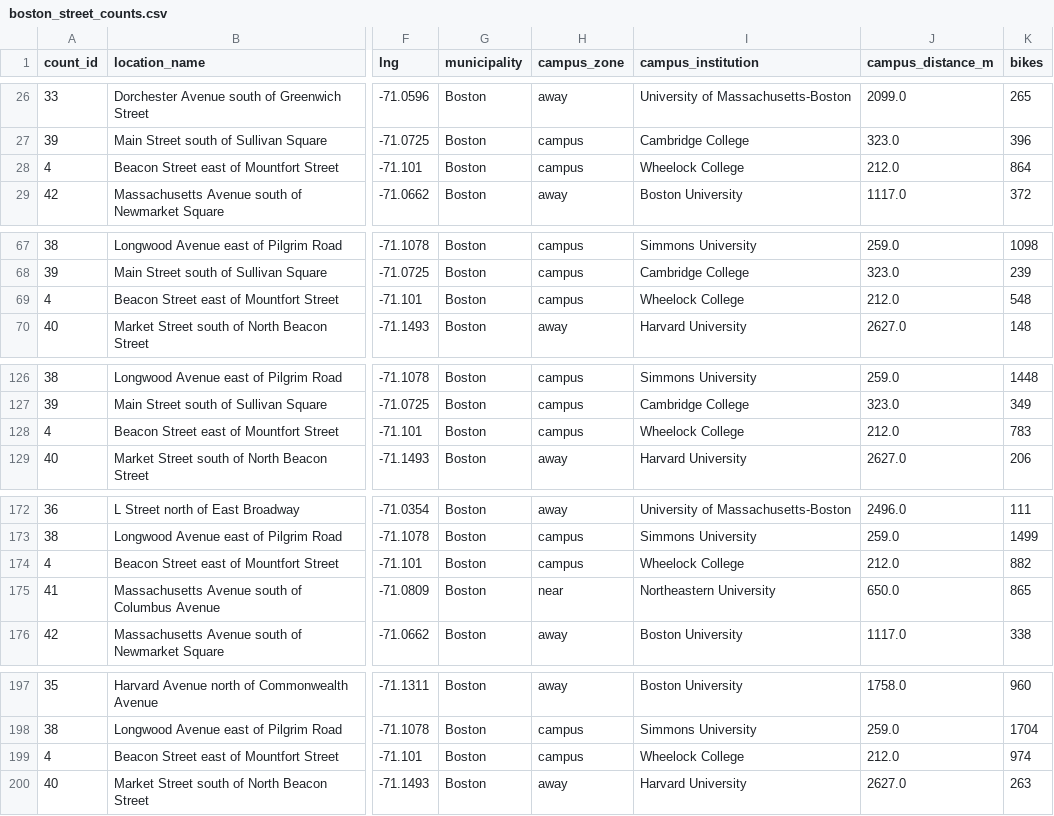
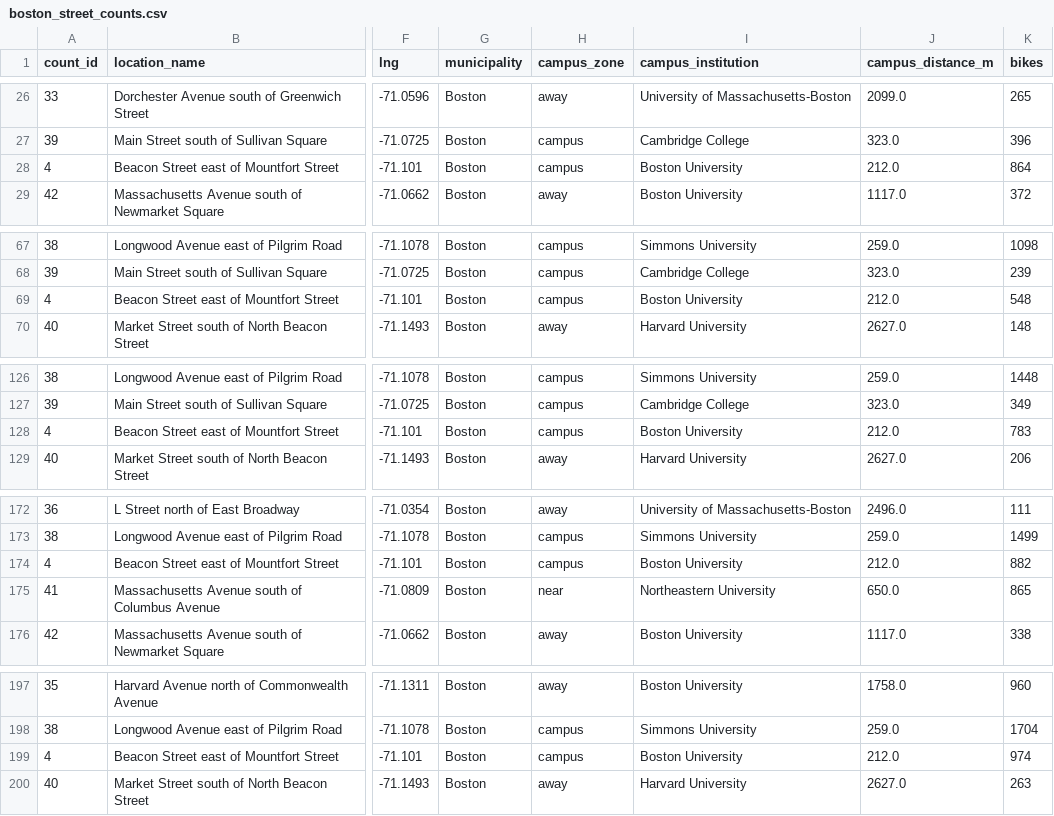
Before and after one commit to AS-XS/Boston-breathes, a CSV file: data/processed/boston_street_counts.csv, drawn as a sheet; only a part is shown, gaps mark what is left out; the diff covers the shown part only; the diff names each change by its address in the sheet, - before the commit and + after, or states it on an @@ line.

```diff
--- a/data/processed/boston_street_counts.csv
+++ b/data/processed/boston_street_counts.csv
-I28 (campus_institution): Wheelock College
+I28 (campus_institution): Boston University
-I69 (campus_institution): Wheelock College
+I69 (campus_institution): Boston University
-I128 (campus_institution): Wheelock College
+I128 (campus_institution): Boston University
-I174 (campus_institution): Wheelock College
+I174 (campus_institution): Boston University
-I199 (campus_institution): Wheelock College
+I199 (campus_institution): Boston University
```
Also changed, not shown: 36 edited cells elsewhere in this file, data/processed/bluebikes_station_campus.csv, data/processed/campus_points.csv, 17 other files.
